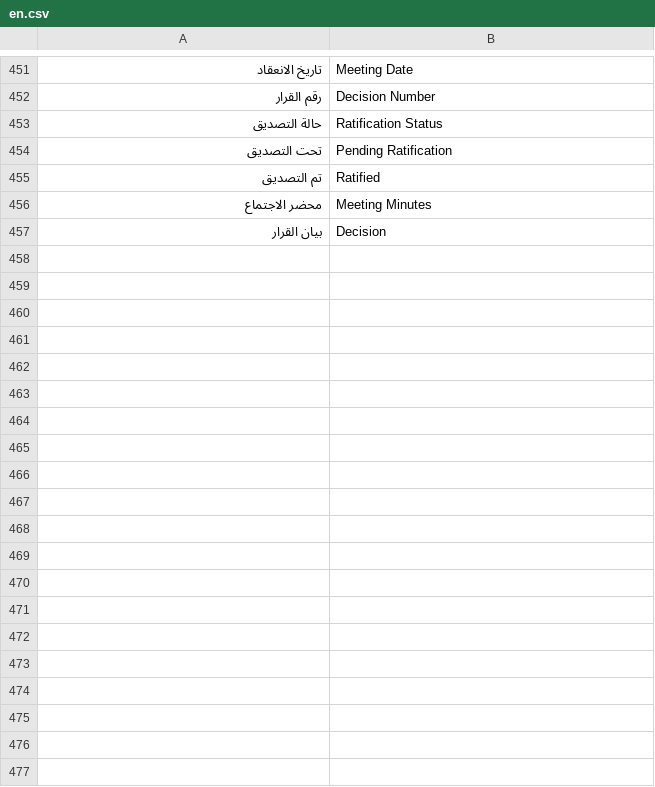
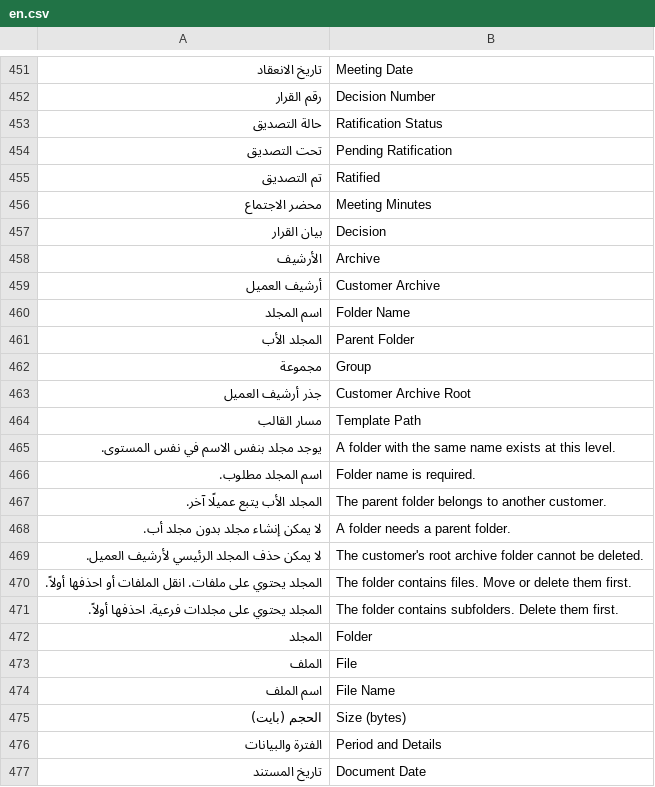
Before and after one commit to Mohamed142025/accounting_firms, a CSV file: accounting_firms/translations/en.csv, drawn as a sheet; only a part is shown, gaps mark what is left out; the diff covers the shown part only; the diff names each change by its address in the sheet, - before the commit and + after, or states it on an @@ line.

```diff
--- a/accounting_firms/translations/en.csv
+++ b/accounting_firms/translations/en.csv
+row 458: الأرشيف | Archive
+row 459: أرشيف العميل | Customer Archive
+row 460: اسم المجلد | Folder Name
+row 461: المجلد الأب | Parent Folder
+row 462: مجموعة | Group
+row 463: جذر أرشيف العميل | Customer Archive Root
+row 464: مسار القالب | Template Path
+row 465: يوجد مجلد بنفس الاسم في نفس المستوى. | A folder with the same name exists at this level.
+row 466: اسم المجلد مطلوب. | Folder name is required.
+row 467: المجلد الأب يتبع عميلًا آخر. | The parent folder belongs to another customer.
+row 468: لا يمكن إنشاء مجلد بدون مجلد أب. | A folder needs a parent folder.
+row 469: لا يمكن حذف المجلد الرئيسي لأرشيف العميل. | The customer's root archive folder cannot be deleted.
+row 470: المجلد يحتوي على ملفات. انقل الملفات أو احذفها أولاً. | The folder contains files. Move or delete them first.
+row 471: المجلد يحتوي على مجلدات فرعية. احذفها أولاً. | The folder contains subfolders. Delete them first.
+row 472: المجلد | Folder
+row 473: الملف | File
+row 474: اسم الملف | File Name
+row 475: الحجم (بايت) | Size (bytes)
+row 476: الفترة والبيانات | Period and Details
+row 477: تاريخ المستند | Document Date
```
Also changed, not shown: 50 added rows elsewhere in this file, accounting_firms/translations/ar.csv, 22 other files.
